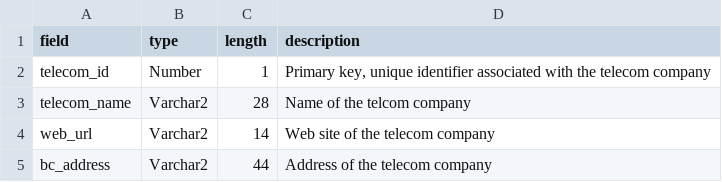
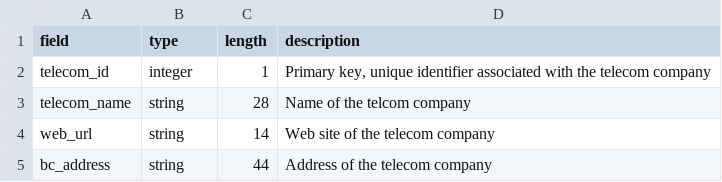
Before and after one commit to smnorris/mit_onetool_data, a CSV file: dissdata/data/Utilities/econ_whse_telecom_bc_METADATA.csv, drawn as a sheet.

Commit message:
modified utility column type definitions to match qa script

```diff
--- a/dissdata/data/Utilities/econ_whse_telecom_bc_METADATA.csv
+++ b/dissdata/data/Utilities/econ_whse_telecom_bc_METADATA.csv
@@ -1,5 +1,5 @@
 field,type,length,description
-telecom_id,Number,1,"Primary key, unique identifier associated with the telecom company"
-telecom_name,Varchar2,28,Name of the telcom company
-web_url,Varchar2,14,Web site of the telecom company
-bc_address,Varchar2,44,Address of the telecom company
+telecom_id,integer,1,"Primary key, unique identifier associated with the telecom company"
+telecom_name,string,28,Name of the telcom company
+web_url,string,14,Web site of the telecom company
+bc_address,string,44,Address of the telecom company
```
Also changed, not shown: dissdata/data/Utilities/econ_whse_energy_utilities_bc_METADATA.csv, dissdata/data/Utilities/econ_whse_utility_service_areas_bc_METADATA.csv.
